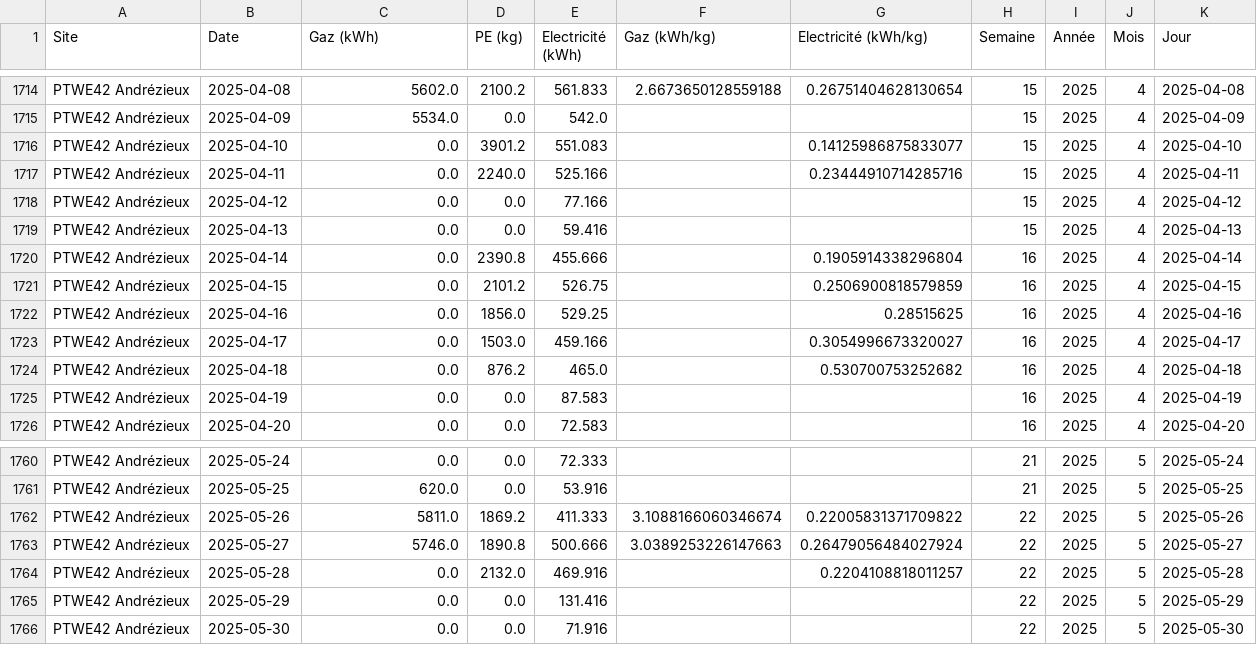
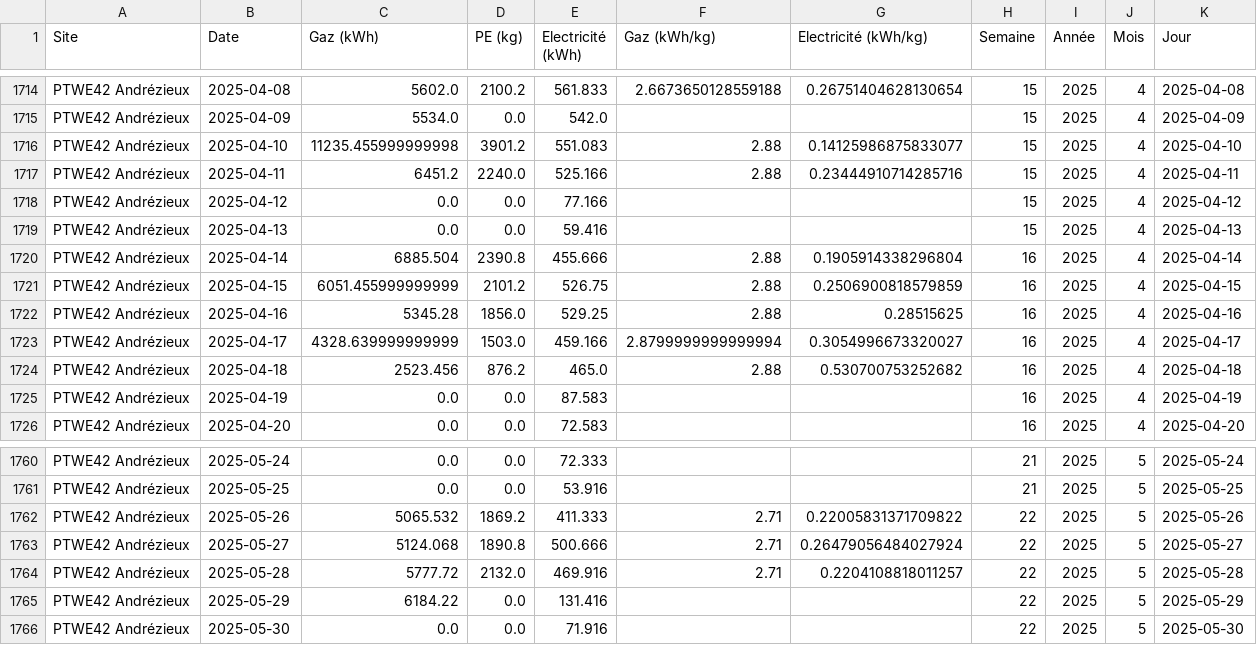
Before and after one commit to GAUJ7/nrj-dashboard, a CSV file: 20250601 Global_streamlit.csv, drawn as a sheet; only a part is shown, gaps mark what is left out; the diff covers the shown part only; the diff names each change by its address in the sheet, - before the commit and + after, or states it on an @@ line.

```diff
--- a/20250601 Global_streamlit.csv
+++ b/20250601 Global_streamlit.csv
-C1716 (Gaz (kWh)): 0.0
+C1716 (Gaz (kWh)): 11235.455999999998
-F1716:F1717 (Gaz (kWh/kg)): (empty)
+F1716:F1717 (Gaz (kWh/kg)): 2.88
-C1717 (Gaz (kWh)): 0.0
+C1717 (Gaz (kWh)): 6451.2
-C1720 (Gaz (kWh)): 0.0
+C1720 (Gaz (kWh)): 6885.504
-F1720:F1722 (Gaz (kWh/kg)): (empty)
+F1720:F1722 (Gaz (kWh/kg)): 2.88
-C1721 (Gaz (kWh)): 0.0
+C1721 (Gaz (kWh)): 6051.455999999999
-C1722 (Gaz (kWh)): 0.0
+C1722 (Gaz (kWh)): 5345.28
-C1723 (Gaz (kWh)): 0.0
+C1723 (Gaz (kWh)): 4328.639999999999
-F1723 (Gaz (kWh/kg)): (empty)
+F1723 (Gaz (kWh/kg)): 2.8799999999999994
-C1724 (Gaz (kWh)): 0.0
+C1724 (Gaz (kWh)): 2523.456
-F1724 (Gaz (kWh/kg)): (empty)
+F1724 (Gaz (kWh/kg)): 2.88
-C1761 (Gaz (kWh)): 620.0
+C1761 (Gaz (kWh)): 0.0
-C1762 (Gaz (kWh)): 5811.0
+C1762 (Gaz (kWh)): 5065.532
-F1762 (Gaz (kWh/kg)): 3.1088166060346674
+F1762 (Gaz (kWh/kg)): 2.71
-C1763 (Gaz (kWh)): 5746.0
+C1763 (Gaz (kWh)): 5124.068
-F1763 (Gaz (kWh/kg)): 3.0389253226147663
+F1763 (Gaz (kWh/kg)): 2.71
-C1764 (Gaz (kWh)): 0.0
+C1764 (Gaz (kWh)): 5777.72
-F1764 (Gaz (kWh/kg)): (empty)
+F1764 (Gaz (kWh/kg)): 2.71
-C1765 (Gaz (kWh)): 0.0
+C1765 (Gaz (kWh)): 6184.22
```
Also changed, not shown: 30 edited cells elsewhere in this file.
